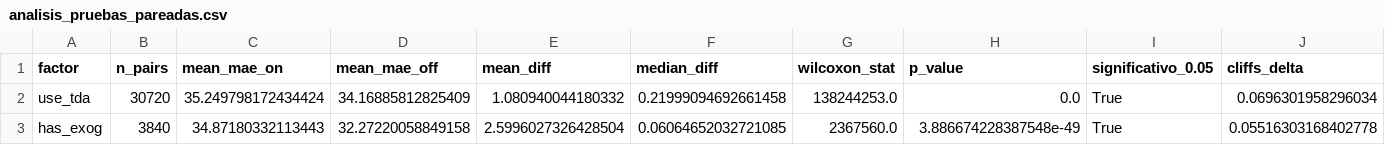
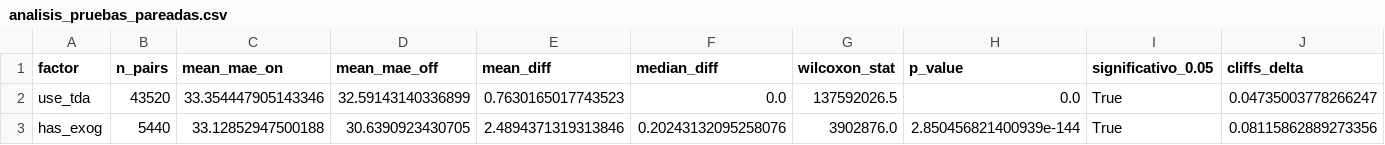
Before and after one commit to xGonks/berry-price-tda, a CSV file: data/processed/analisis_pruebas_pareadas.csv, drawn as a sheet; only a part is shown; the diff names each change by its address in the sheet, - before the commit and + after, or states it on an @@ line.

```diff
--- a/data/processed/analisis_pruebas_pareadas.csv
+++ b/data/processed/analisis_pruebas_pareadas.csv
-B2 (n_pairs): 30720
+B2 (n_pairs): 43520
-C2 (mean_mae_on): 35.249798172434424
+C2 (mean_mae_on): 33.354447905143346
-D2 (mean_mae_off): 34.16885812825409
+D2 (mean_mae_off): 32.59143140336899
-E2 (mean_diff): 1.080940044180332
+E2 (mean_diff): 0.7630165017743523
-F2 (median_diff): 0.21999094692661458
+F2 (median_diff): 0.0
-G2 (wilcoxon_stat): 138244253.0
+G2 (wilcoxon_stat): 137592026.5
-J2 (cliffs_delta): 0.0696301958296034
+J2 (cliffs_delta): 0.04735003778266247
-B3 (n_pairs): 3840
+B3 (n_pairs): 5440
-C3 (mean_mae_on): 34.87180332113443
+C3 (mean_mae_on): 33.12852947500188
-D3 (mean_mae_off): 32.27220058849158
+D3 (mean_mae_off): 30.6390923430705
-E3 (mean_diff): 2.5996027326428504
+E3 (mean_diff): 2.4894371319313846
-F3 (median_diff): 0.06064652032721085
+F3 (median_diff): 0.20243132095258076
-G3 (wilcoxon_stat): 2367560.0
+G3 (wilcoxon_stat): 3902876.0
-H3 (p_value): 3.886674228387548e-49
+H3 (p_value): 2.850456821400939e-144
-J3 (cliffs_delta): 0.05516303168402778
+J3 (cliffs_delta): 0.08115862889273356
```
Also changed, not shown: data/processed/analisis_regresion.csv, data/processed/con_exog/factorial_dirigido_test.csv, 32 other files.
